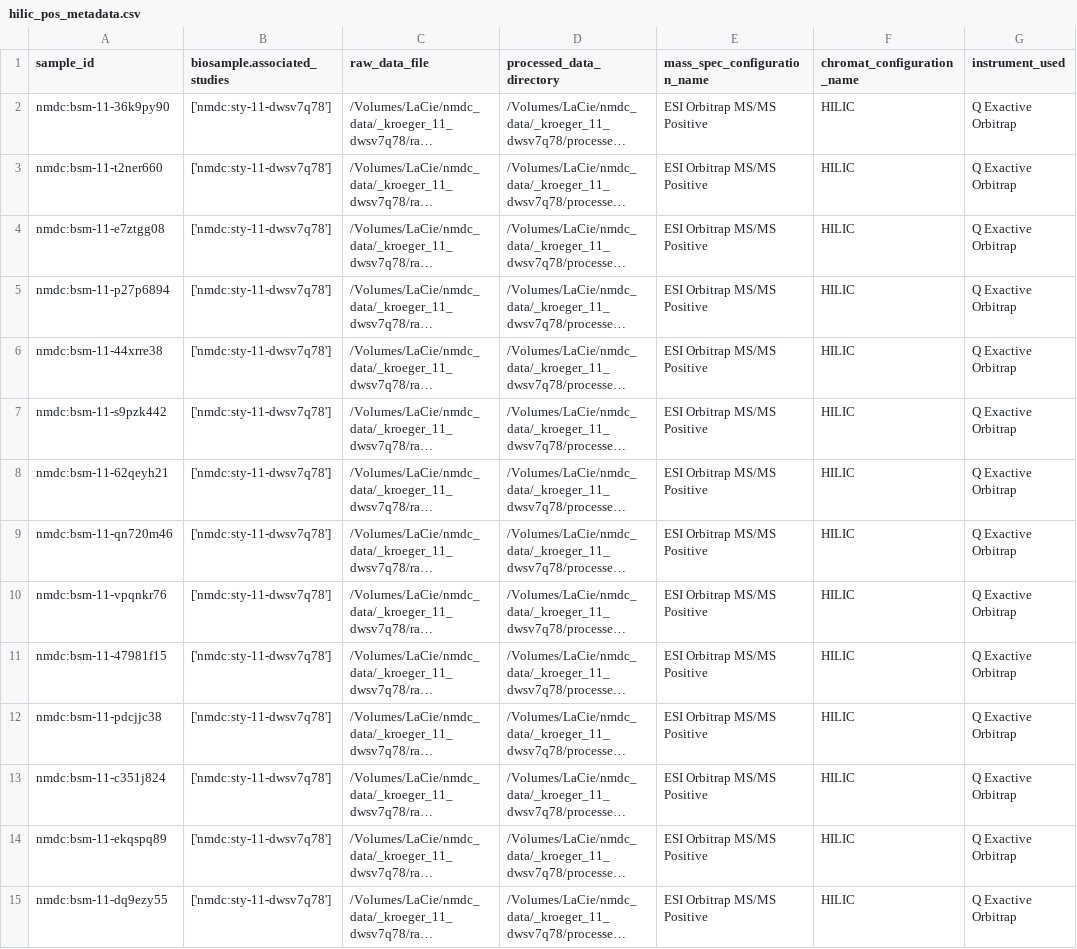
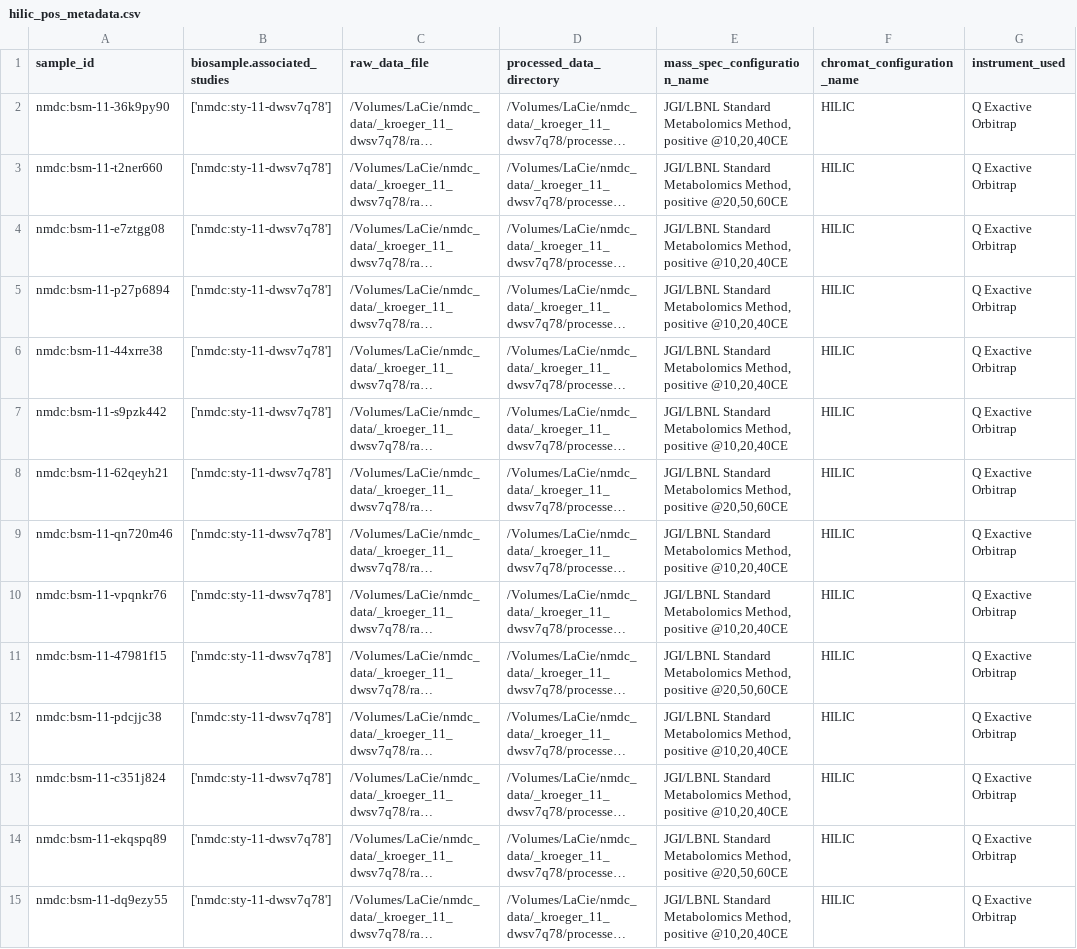
Before and after one commit to microbiomedata/nmdc-mass-spec-automation, a CSV file: _kroeger_11_dwsv7q78/metadata/metadata_gen_input_csvs/hilic_pos_metadata.csv, drawn as a sheet; only a part is shown; long unchanged cells end in …; the diff covers the shown part only; the diff names each change by its address in the sheet, - before the commit and + after, or states it on an @@ line.

```diff
--- a/_kroeger_11_dwsv7q78/metadata/metadata_gen_input_csvs/hilic_pos_metadata.csv
+++ b/_kroeger_11_dwsv7q78/metadata/metadata_gen_input_csvs/hilic_pos_metadata.csv
-E2 (mass_spec_configuration_name): ESI Orbitrap MS/MS Positive
+E2 (mass_spec_configuration_name): JGI/LBNL Standard Metabolomics Method, positive @10,20,40CE
-E3 (mass_spec_configuration_name): ESI Orbitrap MS/MS Positive
+E3 (mass_spec_configuration_name): JGI/LBNL Standard Metabolomics Method, positive @20,50,60CE
-E4:E7 (mass_spec_configuration_name): ESI Orbitrap MS/MS Positive
+E4:E7 (mass_spec_configuration_name): JGI/LBNL Standard Metabolomics Method, positive @10,20,40CE
-E8 (mass_spec_configuration_name): ESI Orbitrap MS/MS Positive
+E8 (mass_spec_configuration_name): JGI/LBNL Standard Metabolomics Method, positive @20,50,60CE
-E9:E10 (mass_spec_configuration_name): ESI Orbitrap MS/MS Positive
+E9:E10 (mass_spec_configuration_name): JGI/LBNL Standard Metabolomics Method, positive @10,20,40CE
-E11 (mass_spec_configuration_name): ESI Orbitrap MS/MS Positive
+E11 (mass_spec_configuration_name): JGI/LBNL Standard Metabolomics Method, positive @20,50,60CE
-E12:E13 (mass_spec_configuration_name): ESI Orbitrap MS/MS Positive
+E12:E13 (mass_spec_configuration_name): JGI/LBNL Standard Metabolomics Method, positive @10,20,40CE
-E14 (mass_spec_configuration_name): ESI Orbitrap MS/MS Positive
+E14 (mass_spec_configuration_name): JGI/LBNL Standard Metabolomics Method, positive @20,50,60CE
-E15 (mass_spec_configuration_name): ESI Orbitrap MS/MS Positive
+E15 (mass_spec_configuration_name): JGI/LBNL Standard Metabolomics Method, positive @10,20,40CE
```
Also changed, not shown: 40 edited cells elsewhere in this file, _kroeger_11_dwsv7q78/metadata/metadata_gen_input_csvs/hilic_neg_metadata.csv, _kroeger_11_dwsv7q78/metadata/metadata_gen_input_csvs/rp_neg_metadata.csv, 5 other files.
